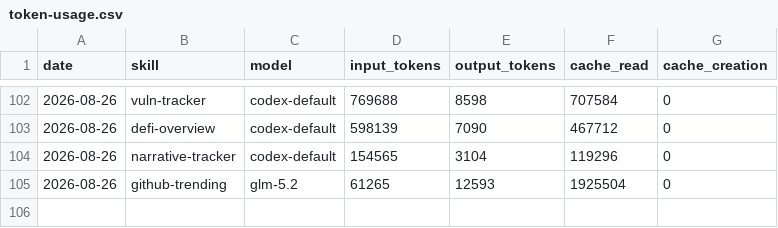
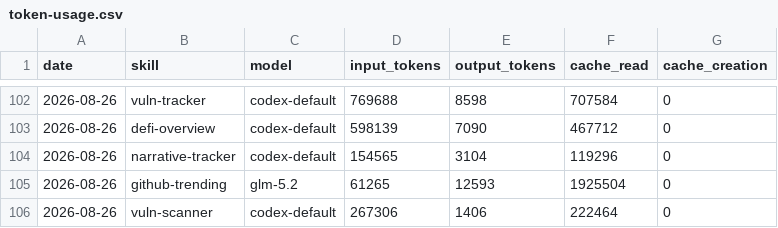
Before and after one commit to Svector-anu/svectors-lab, a CSV file: memory/token-usage.csv, drawn as a sheet; only a part is shown, gaps mark what is left out; the diff names each change by its address in the sheet, - before the commit and + after, or states it on an @@ line.

Commit message:
chore(vuln-scanner): auto-commit 2026-08-26

```diff
--- a/memory/token-usage.csv
+++ b/memory/token-usage.csv
+row 106: 2026-08-26 | vuln-scanner | codex-default | 267306 | 1406 | 222464 | 0
```
Also changed, not shown: 3 other files.
